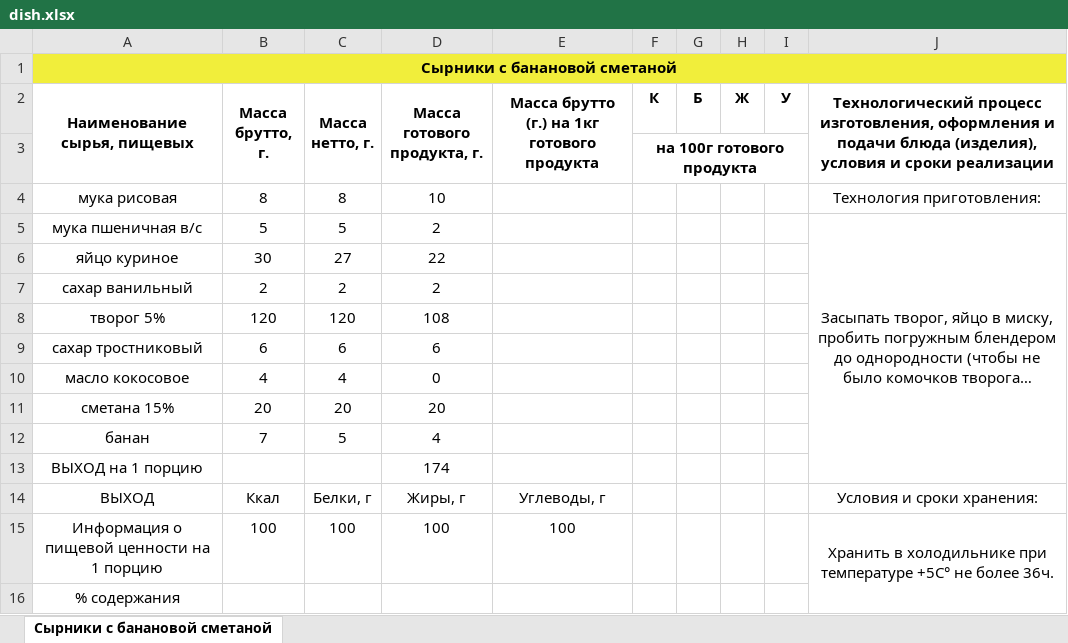
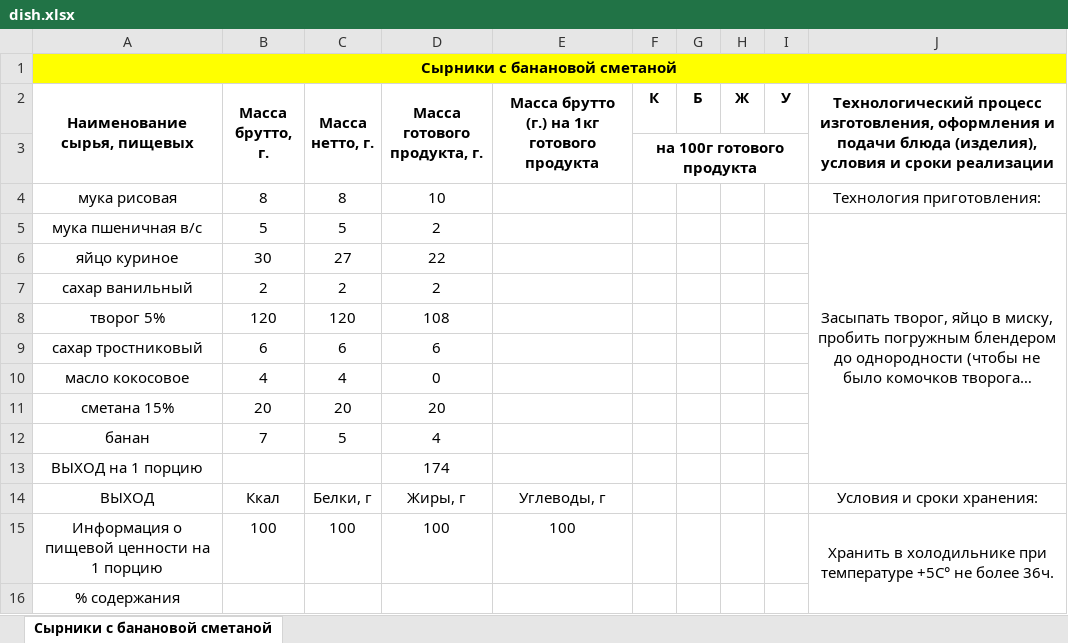
Before and after one commit to LPtichka/lk.letitprichka.ru, an Excel workbook: web/temp/dish.xlsx, sheet Сырники с банановой сметаной, drawn as a sheet; long unchanged cells end in …; values as stored, in another font and other column widths than the file's, no borders; the diff names each change by its address in the sheet, - before the commit and + after, or states it on an @@ line.

```diff
--- a/web/temp/dish.xlsx (sheet Сырники с банановой сметаной)
+++ b/web/temp/dish.xlsx (sheet Сырники с банановой сметаной)
-A1 fill: #F1EE3B
+A1 fill: #FFFF00
```
Also changed, not shown: 11 other files.
